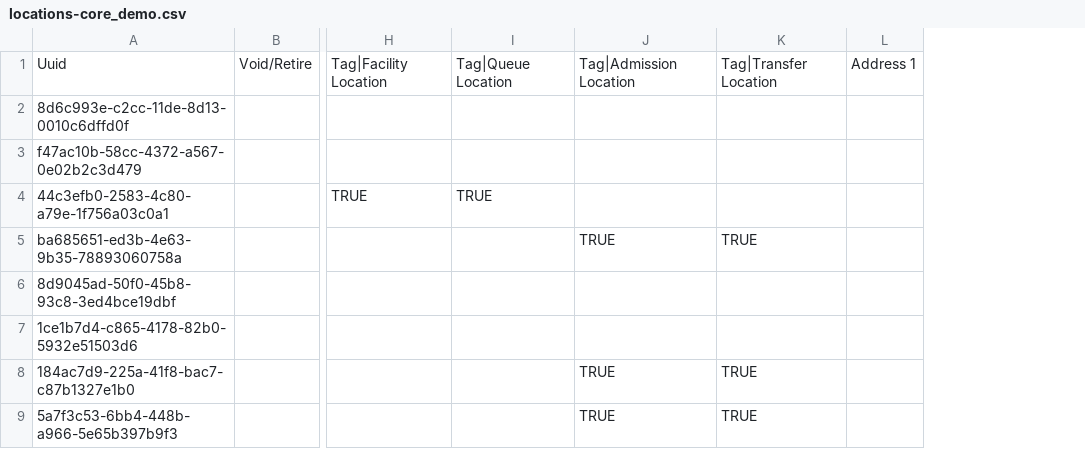
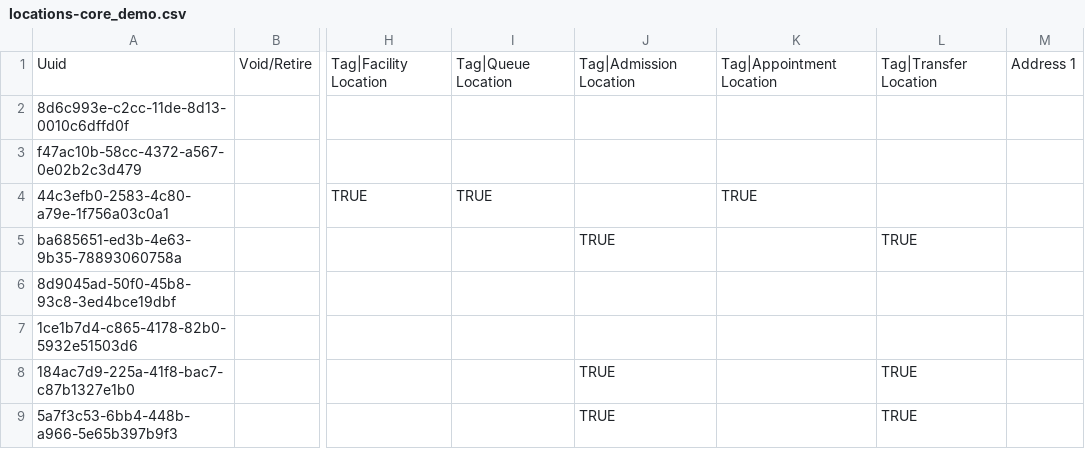
Before and after one commit to openmrs/openmrs-content-referenceapplication-demo, a CSV file: configuration/backend_configuration/locations/locations-core_demo.csv, drawn as a sheet; only a part is shown, gaps mark what is left out; the diff names each change by its address in the sheet, - before the commit and + after, or states it on an @@ line.

Commit message:
(feat): Add an appointment location (#9)

```diff
--- a/configuration/backend_configuration/locations/locations-core_demo.csv
+++ b/configuration/backend_configuration/locations/locations-core_demo.csv
+column K, rows 1-4: Tag|Appointment Location |  |  | TRUE
```
